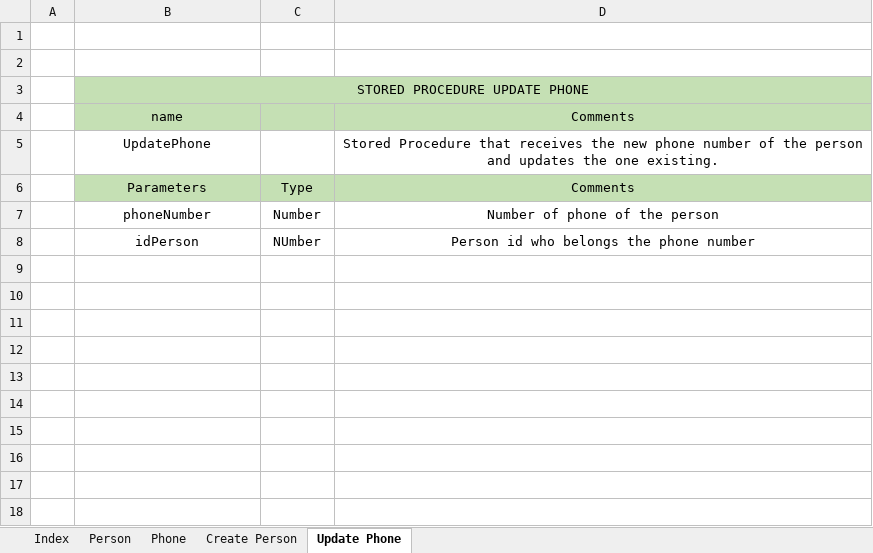
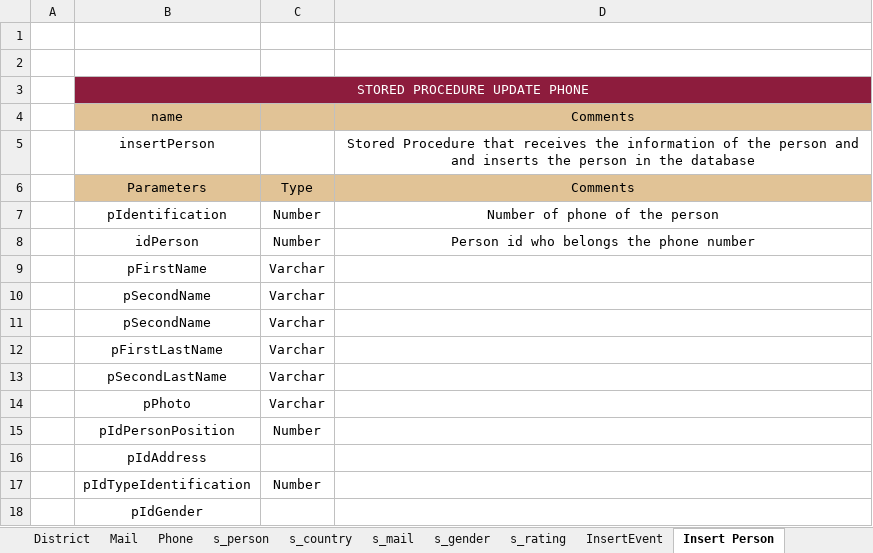
Before and after one commit to aleedca/ProyectoBases1, an Excel workbook: Ejemplo_Diccionario_de_Datos.xlsm, sheet Insert Person, drawn as a sheet; values as stored, in another font and other column widths than the file's, no borders; charts and pictures not drawn; removed rows and columns are numbered as before the commit, all else as after; the diff names each change by its address in the sheet, - before the commit and + after, or states it on an @@ line.

```diff
--- a/Ejemplo_Diccionario_de_Datos.xlsm (sheet Insert Person)
+++ b/Ejemplo_Diccionario_de_Datos.xlsm (sheet Insert Person)
-sheet tab: Create Person
+sheet tab: InsertEvent
-sheet tab: Update Phone
+sheet tab: Insert Person
+sheet tab: District
+sheet tab: Mail
+sheet tab: s_person
+sheet tab: s_country
+sheet tab: s_mail
+sheet tab: s_gender
+sheet tab: s_rating
-B3:D3 fill: #C5E0B4
+B3:D3 fill: #8D1C3D
-B3 text colour: black
+B3 text colour: #FFFFFF
-B4:D4 fill: #C5E0B4
+B4:D4 fill: #E1C396
-row 5:  | UpdatePhone |  | Stored Procedure that receives the new phone number of the person and updates the one existing.
+row 5:  | insertPerson |  | Stored Procedure that receives the information of the person and and inserts the person in the database
-B6:D6 fill: #C5E0B4
+B6:D6 fill: #E1C396
-B7: phoneNumber
+B7: pIdentification
-C8: NUmber
+C8: Number
+row 9:  | pFirstName | Varchar
+row 10:  | pSecondName | Varchar
+row 11:  | pSecondName | Varchar
+row 12:  | pFirstLastName | Varchar
+row 13:  | pSecondLastName | Varchar
+row 14:  | pPhoto | Varchar
+row 15:  | pIdPersonPosition | Number
+row 16:  | pIdAddress
+row 17:  | pIdTypeIdentification | Number
+row 18:  | pIdGender
```
Also changed, not shown: sheet Person, sheet Index, sheet Phone, sheet InsertEvent, other sheet tabs, charts or pictures.
